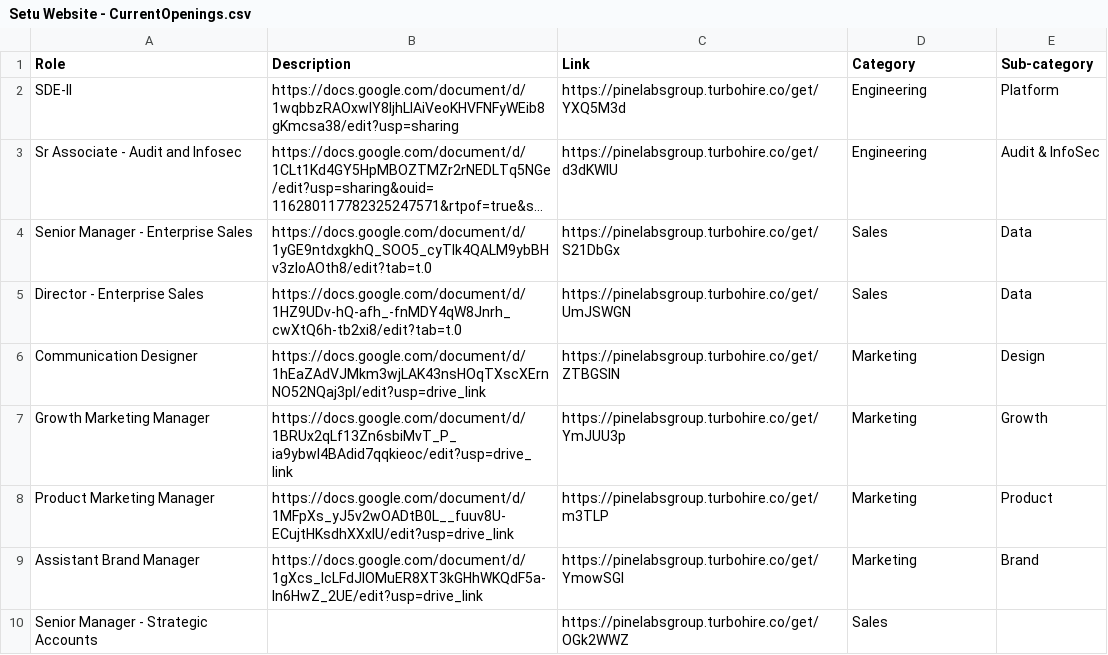
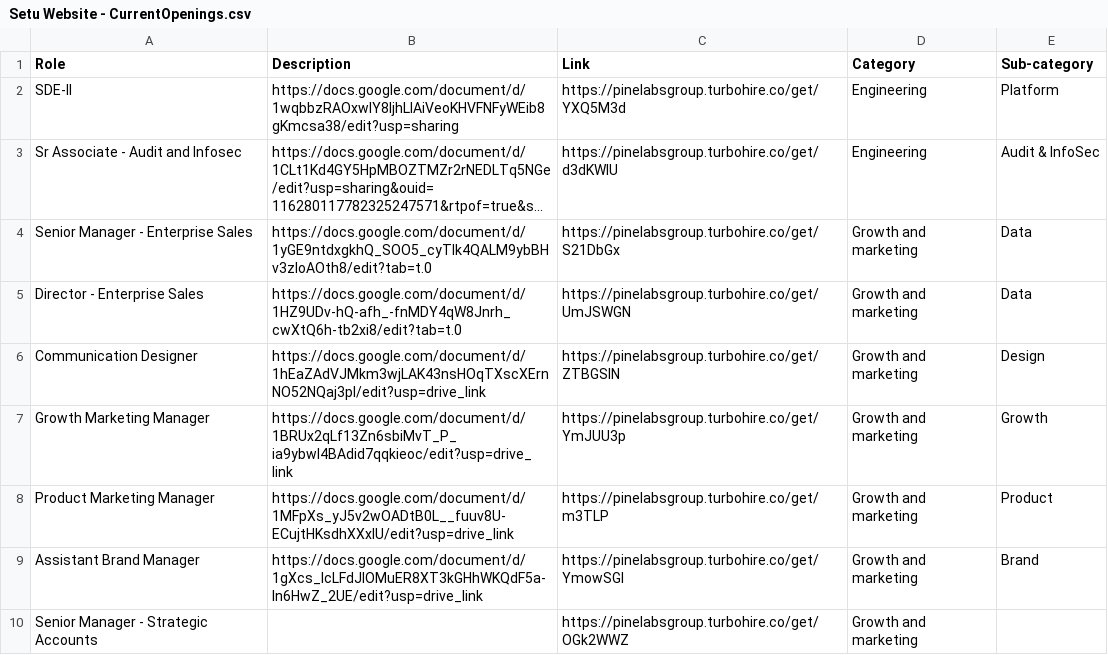
Before and after one commit to SetuHQ/website-content, a CSV file: careers/Setu Website - CurrentOpenings.csv, drawn as a sheet; long unchanged cells end in …; the diff names each change by its address in the sheet, - before the commit and + after, or states it on an @@ line.

Commit message:
Update job openings

```diff
--- a/careers/Setu Website - CurrentOpenings.csv
+++ b/careers/Setu Website - CurrentOpenings.csv
-D4:D5 (Category): Sales
+D4:D5 (Category): Growth and marketing
-D6:D9 (Category): Marketing
+D6:D9 (Category): Growth and marketing
-D10 (Category): Sales
+D10 (Category): Growth and marketing
```
